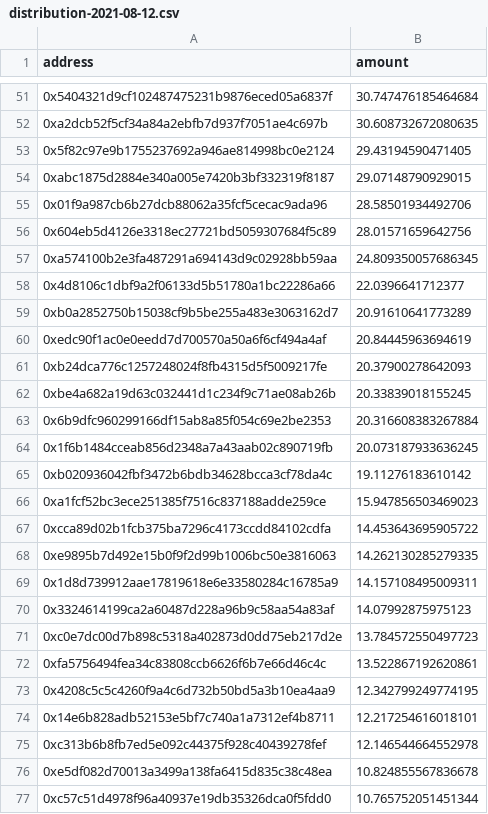
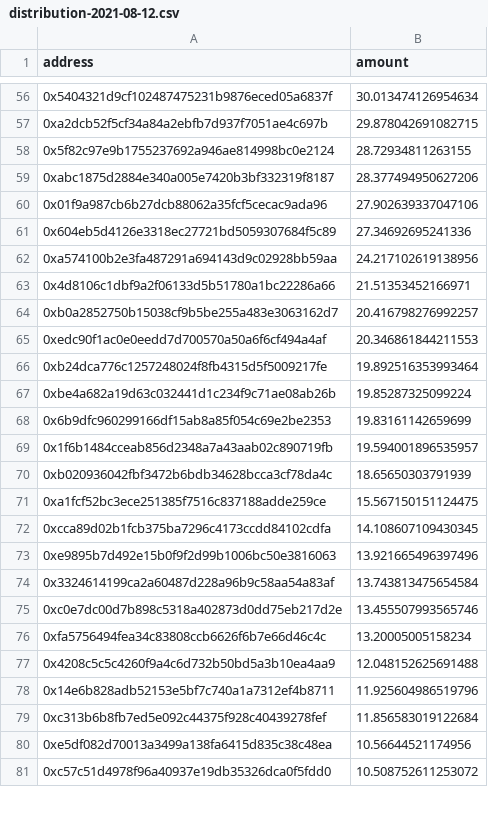
Before and after one commit to petrovska-petro/EPS-distribution, a CSV file: distributions_csv/distribution-2021-08-12.csv, drawn as a sheet; only a part is shown, gaps mark what is left out; the diff covers the shown part only.

```diff
--- a/distributions_csv/distribution-2021-08-12.csv
+++ b/distributions_csv/distribution-2021-08-12.csv
@@ -51,27 +56,26 @@ address,amount
-0x5404321d9cf102487475231b9876eced05a6837f,30.747476185464684
-0xa2dcb52f5cf34a84a2ebfb7d937f7051ae4c697b,30.608732672080635
-0x5f82c97e9b1755237692a946ae814998bc0e2124,29.43194590471405
-0xabc1875d2884e340a005e7420b3bf332319f8187,29.07148790929015
-0x01f9a987cb6b27dcb88062a35fcf5cecac9ada96,28.58501934492706
-0x604eb5d4126e3318ec27721bd5059307684f5c89,28.01571659642756
-0xa574100b2e3fa487291a694143d9c02928bb59aa,24.809350057686345
-0x4d8106c1dbf9a2f06133d5b51780a1bc22286a66,22.0396641712377
-0xb0a2852750b15038cf9b5be255a483e3063162d7,20.91610641773289
-0xedc90f1ac0e0eedd7d700570a50a6f6cf494a4af,20.84445963694619
-0xb24dca776c1257248024f8fb4315d5f5009217fe,20.37900278642093
-0xbe4a682a19d63c032441d1c234f9c71ae08ab26b,20.33839018155245
-0x6b9dfc960299166df15ab8a85f054c69e2be2353,20.316608383267884
-0x1f6b1484cceab856d2348a7a43aab02c890719fb,20.073187933636245
-0xb020936042fbf3472b6bdb34628bcca3cf78da4c,19.11276183610142
-0xa1fcf52bc3ece251385f7516c837188adde259ce,15.947856503469023
-0xcca89d02b1fcb375ba7296c4173ccdd84102cdfa,14.453643695905722
-0xe9895b7d492e15b0f9f2d99b1006bc50e3816063,14.262130285279335
-0x1d8d739912aae17819618e6e33580284c16785a9,14.157108495009311
-0x3324614199ca2a60487d228a96b9c58aa54a83af,14.07992875975123
-0xc0e7dc00d7b898c5318a402873d0dd75eb217d2e,13.784572550497723
-0xfa5756494fea34c83808ccb6626f6b7e66d46c4c,13.522867192620861
-0x4208c5c5c4260f9a4c6d732b50bd5a3b10ea4aa9,12.342799249774195
-0x14e6b828adb52153e5bf7c740a1a7312ef4b8711,12.217254616018101
-0xc313b6b8fb7ed5e092c44375f928c40439278fef,12.146544664552978
-0xe5df082d70013a3499a138fa6415d835c38c48ea,10.824855567836678
-0xc57c51d4978f96a40937e19db35326dca0f5fdd0,10.765752051451344
+0x5404321d9cf102487475231b9876eced05a6837f,30.013474126954634
+0xa2dcb52f5cf34a84a2ebfb7d937f7051ae4c697b,29.878042691082715
+0x5f82c97e9b1755237692a946ae814998bc0e2124,28.72934811263155
+0xabc1875d2884e340a005e7420b3bf332319f8187,28.377494950627206
+0x01f9a987cb6b27dcb88062a35fcf5cecac9ada96,27.902639337047106
+0x604eb5d4126e3318ec27721bd5059307684f5c89,27.34692695241336
+0xa574100b2e3fa487291a694143d9c02928bb59aa,24.217102619138956
+0x4d8106c1dbf9a2f06133d5b51780a1bc22286a66,21.51353452166971
+0xb0a2852750b15038cf9b5be255a483e3063162d7,20.416798276992257
+0xedc90f1ac0e0eedd7d700570a50a6f6cf494a4af,20.346861844211553
+0xb24dca776c1257248024f8fb4315d5f5009217fe,19.892516353993464
+0xbe4a682a19d63c032441d1c234f9c71ae08ab26b,19.85287325099224
+0x6b9dfc960299166df15ab8a85f054c69e2be2353,19.83161142659699
+0x1f6b1484cceab856d2348a7a43aab02c890719fb,19.594001896535957
+0xb020936042fbf3472b6bdb34628bcca3cf78da4c,18.65650303791939
+0xa1fcf52bc3ece251385f7516c837188adde259ce,15.567150151124475
+0xcca89d02b1fcb375ba7296c4173ccdd84102cdfa,14.108607109430345
+0xe9895b7d492e15b0f9f2d99b1006bc50e3816063,13.921665496397496
+0x3324614199ca2a60487d228a96b9c58aa54a83af,13.743813475654584
+0xc0e7dc00d7b898c5318a402873d0dd75eb217d2e,13.455507993565746
+0xfa5756494fea34c83808ccb6626f6b7e66d46c4c,13.20005005158234
+0x4208c5c5c4260f9a4c6d732b50bd5a3b10ea4aa9,12.048152625691488
+0x14e6b828adb52153e5bf7c740a1a7312ef4b8711,11.925604986519796
+0xc313b6b8fb7ed5e092c44375f928c40439278fef,11.856583019122684
+0xe5df082d70013a3499a138fa6415d835c38c48ea,10.56644521174956
+0xc57c51d4978f96a40937e19db35326dca0f5fdd0,10.508752611253072
```
Also changed, not shown: 6 added rows and 112 edited cells elsewhere in this file, 2 other files.
